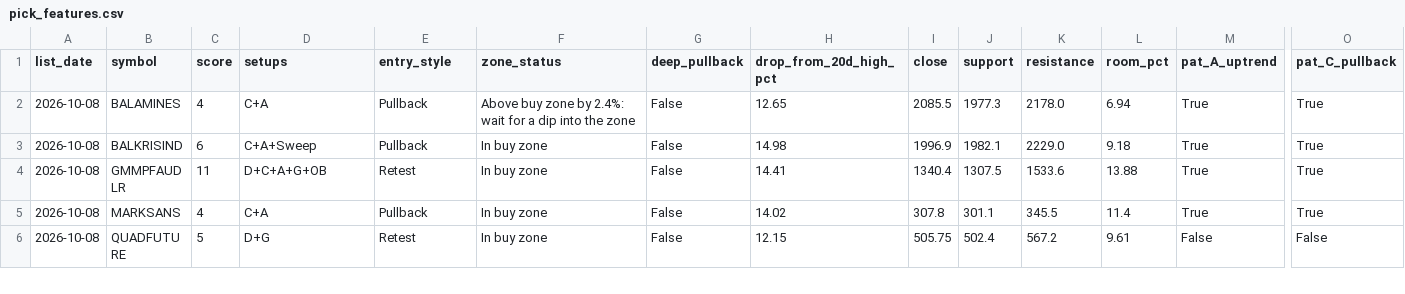
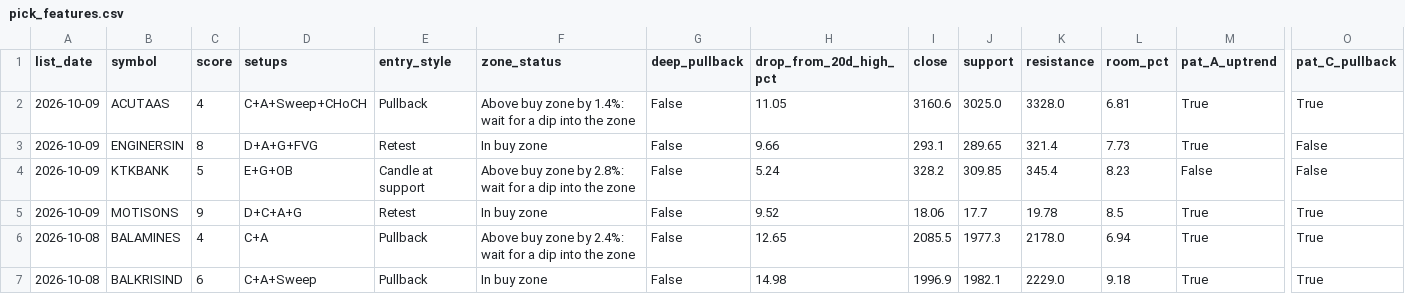
Before and after one commit to Parth1501/nse-swing-data, a CSV file: data/pick_features.csv, drawn as a sheet; only a part is shown, gaps mark what is left out; the shorter side is filled out with more unchanged rows; rows hold the shown columns only; the diff names each change by its address in the sheet, - before the commit and + after, or states it on an @@ line.

```diff
--- a/data/pick_features.csv
+++ b/data/pick_features.csv
+row 2: 2026-10-09 | ACUTAAS | 4 | C+A+Sweep+CHoCH | Pullback | Above buy zone by 1.4%: wait for a dip into the zone | False | 11.05 | 3160.6 | 3025.0 | 3328.0 | 6.81 | True | True
+row 3: 2026-10-09 | ENGINERSIN | 8 | D+A+G+FVG | Retest | In buy zone | False | 9.66 | 293.1 | 289.65 | 321.4 | 7.73 | True | False
+row 4: 2026-10-09 | KTKBANK | 5 | E+G+OB | Candle at support | Above buy zone by 2.8%: wait for a dip into the zone | False | 5.24 | 328.2 | 309.85 | 345.4 | 8.23 | False | False
+row 5: 2026-10-09 | MOTISONS | 9 | D+C+A+G | Retest | In buy zone | False | 9.52 | 18.06 | 17.7 | 19.78 | 8.5 | True | True
```
Also changed, not shown: data/picks_log.csv, 14 other files.
